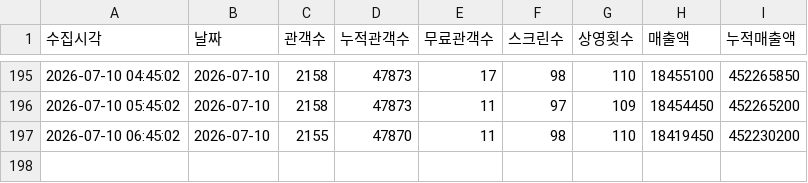
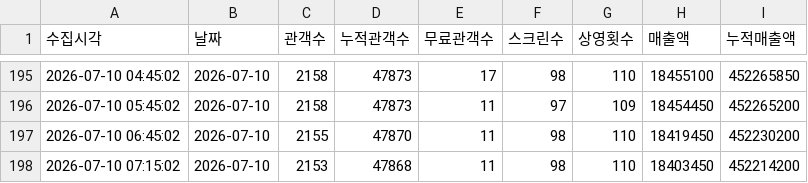
Before and after one commit to jaywhyyang/greenland2, a CSV file: member_snapshots.csv, drawn as a sheet; only a part is shown, gaps mark what is left out.

Commit message:
data update 2026-07-10 07:15:02

```diff
--- a/member_snapshots.csv
+++ b/member_snapshots.csv
@@ -197 +197,2 @@
 2026-07-10 06:45:02,2026-07-10,2155,47870,11,98,110,18419450,452230200
+2026-07-10 07:15:02,2026-07-10,2153,47868,11,98,110,18403450,452214200
```
Also changed, not shown: 4 other files.
